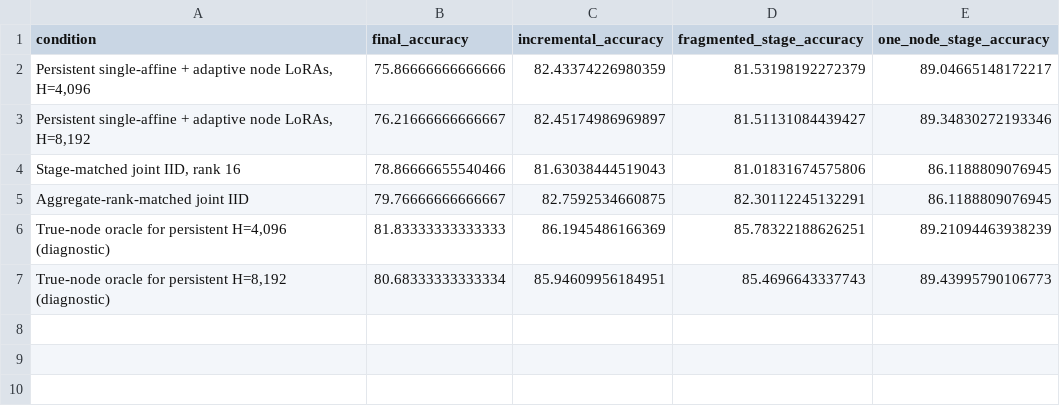
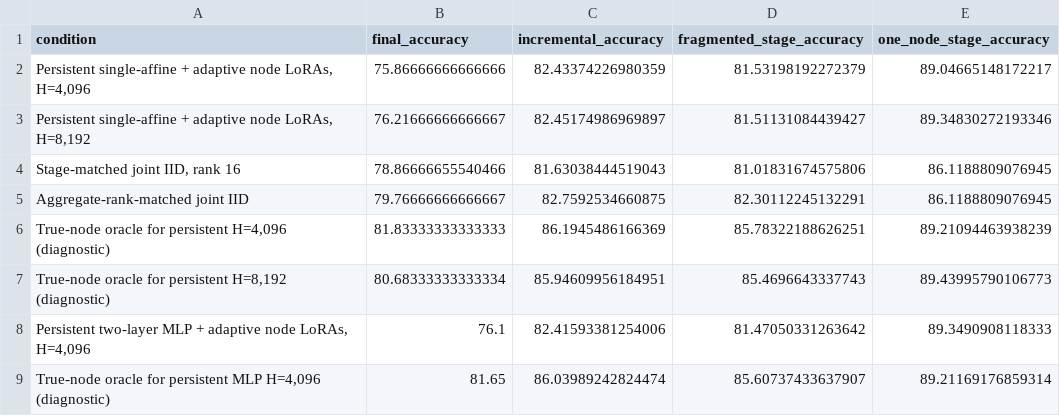
Before and after one commit to dmacd/vamp, a CSV file: artifacts/imagenetr50/persistent_affine_v15/runs/5f60e2f5c25e3318ba9c9b66d41ce8c159ba57a0f1a4fc524567c098b222d686/reports/condition_summary.csv, drawn as a sheet; the diff names each change by its address in the sheet, - before the commit and + after, or states it on an @@ line.

```diff
--- a/artifacts/imagenetr50/persistent_affine_v15/runs/5f60e2f5c25e3318ba9c9b66d41ce8c159ba57a0f1a4fc524567c098b222d686/reports/condition_summary.csv
+++ b/artifacts/imagenetr50/persistent_affine_v15/runs/5f60e2f5c25e3318ba9c9b66d41ce8c159ba57a0f1a4fc524567c098b222d686/reports/condition_summary.csv
+row 8: Persistent two-layer MLP + adaptive node LoRAs, H=4,096 | 76.1 | 82.41593381254006 | 81.47050331263642 | 89.3490908118333
+row 9: True-node oracle for persistent MLP H=4,096 (diagnostic) | 81.65 | 86.03989242824474 | 85.60737433637907 | 89.21169176859314
```
Also changed, not shown: artifacts/imagenetr50/persistent_affine_v15/runs/5f60e2f5c25e3318ba9c9b66d41ce8c159ba57a0f1a4fc524567c098b222d686/reports/fragmentation_summary.csv, artifacts/imagenetr50/persistent_affine_v15/runs/5f60e2f5c25e3318ba9c9b66d41ce8c159ba57a0f1a4fc524567c098b222d686/reports/stage_metrics.csv, 35 other files.
